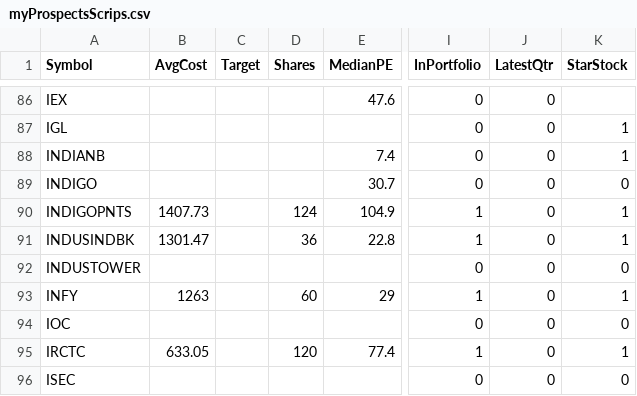
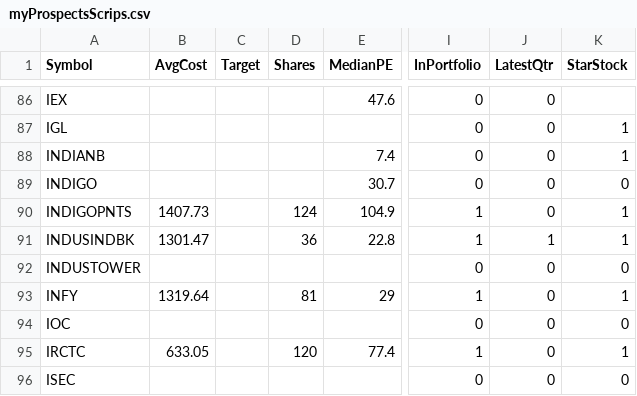
Before and after one commit to ankit-rathi/Data-Science-with-Python, a CSV file: Tradevesting/myProspectsScrips.csv, drawn as a sheet; only a part is shown, gaps mark what is left out; the diff covers the shown part only; the diff names each change by its address in the sheet, - before the commit and + after, or states it on an @@ line.

Commit message:
Add files via upload

```diff
--- a/Tradevesting/myProspectsScrips.csv
+++ b/Tradevesting/myProspectsScrips.csv
-J91 (LatestQtr): 0
+J91 (LatestQtr): 1
-B93 (AvgCost): 1263
+B93 (AvgCost): 1319.64
-D93 (Shares): 60
+D93 (Shares): 81
```
Also changed, not shown: 27 edited cells elsewhere in this file.
